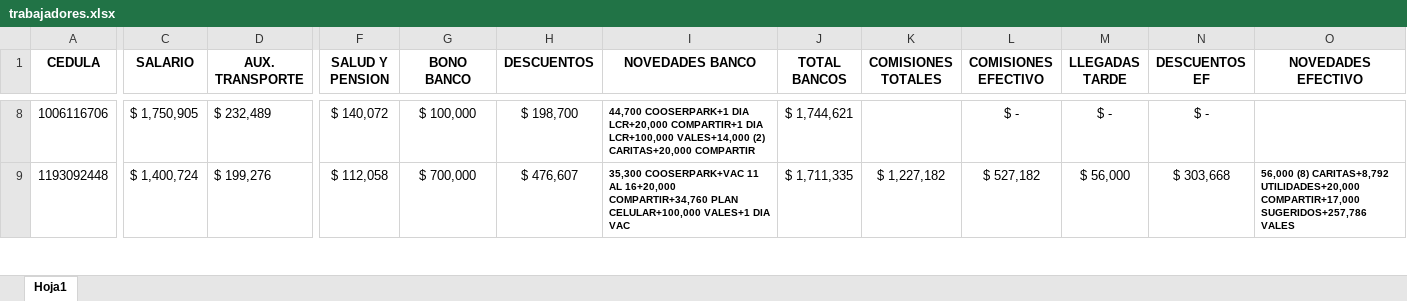
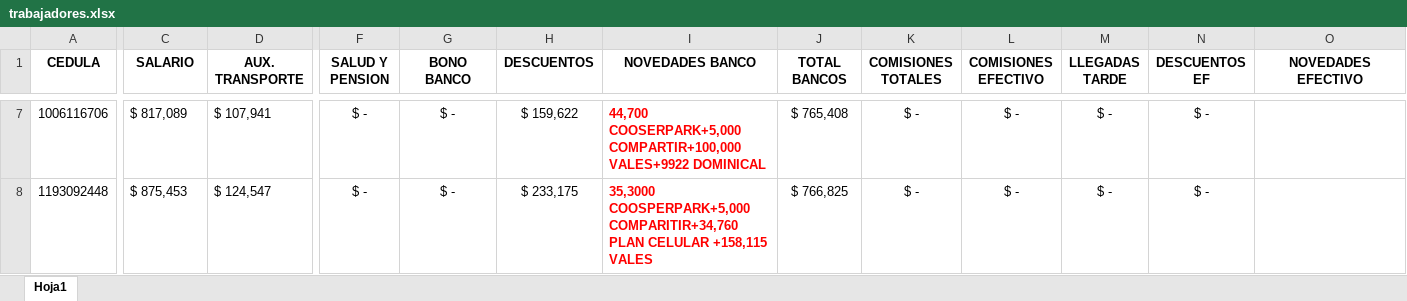
Before and after one commit to ALPARTES63/NOMINA, an Excel workbook: trabajadores.xlsx, sheet Hoja1, drawn as a sheet; only a part is shown, gaps mark what is left out; values as stored, in another font and other column widths than the file's, no borders; addresses are those after the commit; the diff covers the shown part only; the diff names each change by its address in the sheet, - before the commit and + after, or states it on an @@ line.

```diff
--- a/trabajadores.xlsx (sheet Hoja1)
+++ b/trabajadores.xlsx (sheet Hoja1)
-C7 (SALARIO): $ 1,750,905
+C7 (SALARIO): $ 817,089
-D7 (AUX. TRANSPORTE): $ 232,489
+D7 (AUX. TRANSPORTE): $ 107,941
-F7 (SALUD Y PENSION): $ 140,072
+F7 (SALUD Y PENSION): $ -
-G7 (BONO BANCO): $ 100,000
+G7 (BONO BANCO): $ -
-H7 (DESCUENTOS): $ 198,700
+H7 (DESCUENTOS): $ 159,622
-I7:I8 text colour: black
+I7:I8 text colour: #FF0000, text size: larger
-I7 (NOVEDADES BANCO): 44,700 COOSERPARK+1 DIA LCR+20,000 COMPARTIR+1 DIA LCR+100,000 VALES+14,000 (2) CARITAS+20,000 COMPARTIR
+I7 (NOVEDADES BANCO): 44,700 COOSERPARK+5,000 COMPARTIR+100,000 VALES+9922 DOMINICAL
-J7 (TOTAL BANCOS): $ 1,744,621
+J7 (TOTAL BANCOS): $ 765,408
-K7 (COMISIONES TOTALES): (empty)
+K7 (COMISIONES TOTALES): $ -
-C8 (SALARIO): $ 1,400,724
+C8 (SALARIO): $ 875,453
-D8 (AUX. TRANSPORTE): $ 199,276
+D8 (AUX. TRANSPORTE): $ 124,547
-F8 (SALUD Y PENSION): $ 112,058
+F8 (SALUD Y PENSION): $ -
-G8 (BONO BANCO): $ 700,000
+G8 (BONO BANCO): $ -
-H8 (DESCUENTOS): $ 476,607
+H8 (DESCUENTOS): $ 233,175
-I8 (NOVEDADES BANCO): 35,300 COOSERPARK+VAC 11 AL 16+20,000 COMPARTIR+34,760 PLAN CELULAR+100,000 VALES+1 DIA VAC
+I8 (NOVEDADES BANCO): 35,3000 COOSPERPARK+5,000 COMPARITIR+34,760 PLAN CELULAR +158,115 VALES
-J8 (TOTAL BANCOS): $ 1,711,335
+J8 (TOTAL BANCOS): $ 766,825
-K8 (COMISIONES TOTALES): $ 1,227,182
+K8 (COMISIONES TOTALES): $ -
-L8 (COMISIONES EFECTIVO): $ 527,182
+L8 (COMISIONES EFECTIVO): $ -
-M8 (LLEGADAS TARDE): $ 56,000
+M8 (LLEGADAS TARDE): $ -
-N8 (DESCUENTOS EF): $ 303,668
+N8 (DESCUENTOS EF): $ -
-O8 (NOVEDADES EFECTIVO): 56,000 (8) CARITAS+8,792 UTILIDADES+20,000 COMPARTIR+17,000 SUGERIDOS+257,786 VALES
+O8 (NOVEDADES EFECTIVO): (empty)
```
Also changed, not shown: 1 added row, 2 removed rows, 145 edited cells and cell formats elsewhere in this sheet, formulas that keep their value.
